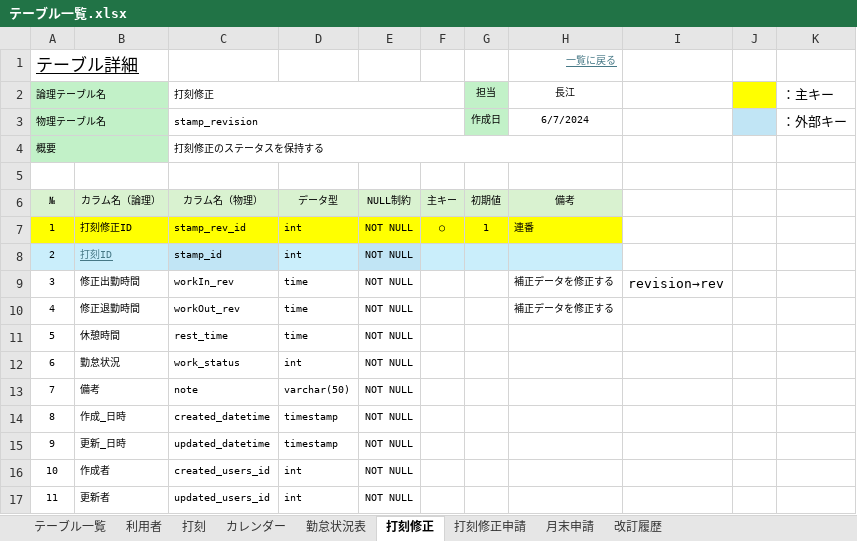
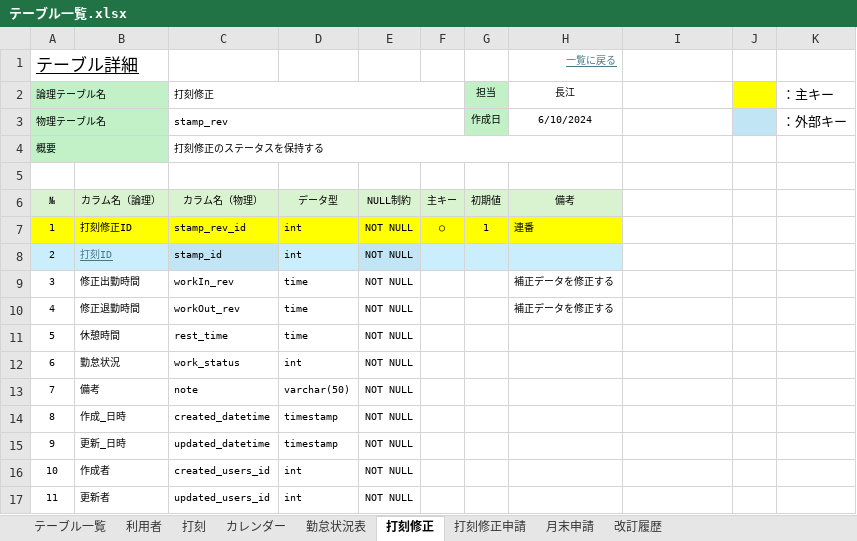
Before and after one commit to yoshiaradaiki/dakokusamurai-git-repository, an Excel workbook: 設計書_打刻侍/30_詳細設計/01_テーブル設計書/テーブル一覧.xlsx, sheet 打刻修正, drawn as a sheet; values as stored, in another font and other column widths than the file's, no borders; the diff names each change by its address in the sheet, - before the commit and + after, or states it on an @@ line.

Commit message:
Update テーブル一覧.xlsx

```diff
--- a/設計書_打刻侍/30_詳細設計/01_テーブル設計書/テーブル一覧.xlsx (sheet 打刻修正)
+++ b/設計書_打刻侍/30_詳細設計/01_テーブル設計書/テーブル一覧.xlsx (sheet 打刻修正)
-C3 (打刻修正): stamp_revision
+C3 (打刻修正): stamp_rev
-H3 (長江): 6/7/2024
+H3 (長江): 6/10/2024
-I9: revision→rev
+I9: (empty)
```
Also changed, not shown: sheet 打刻修正申請.
